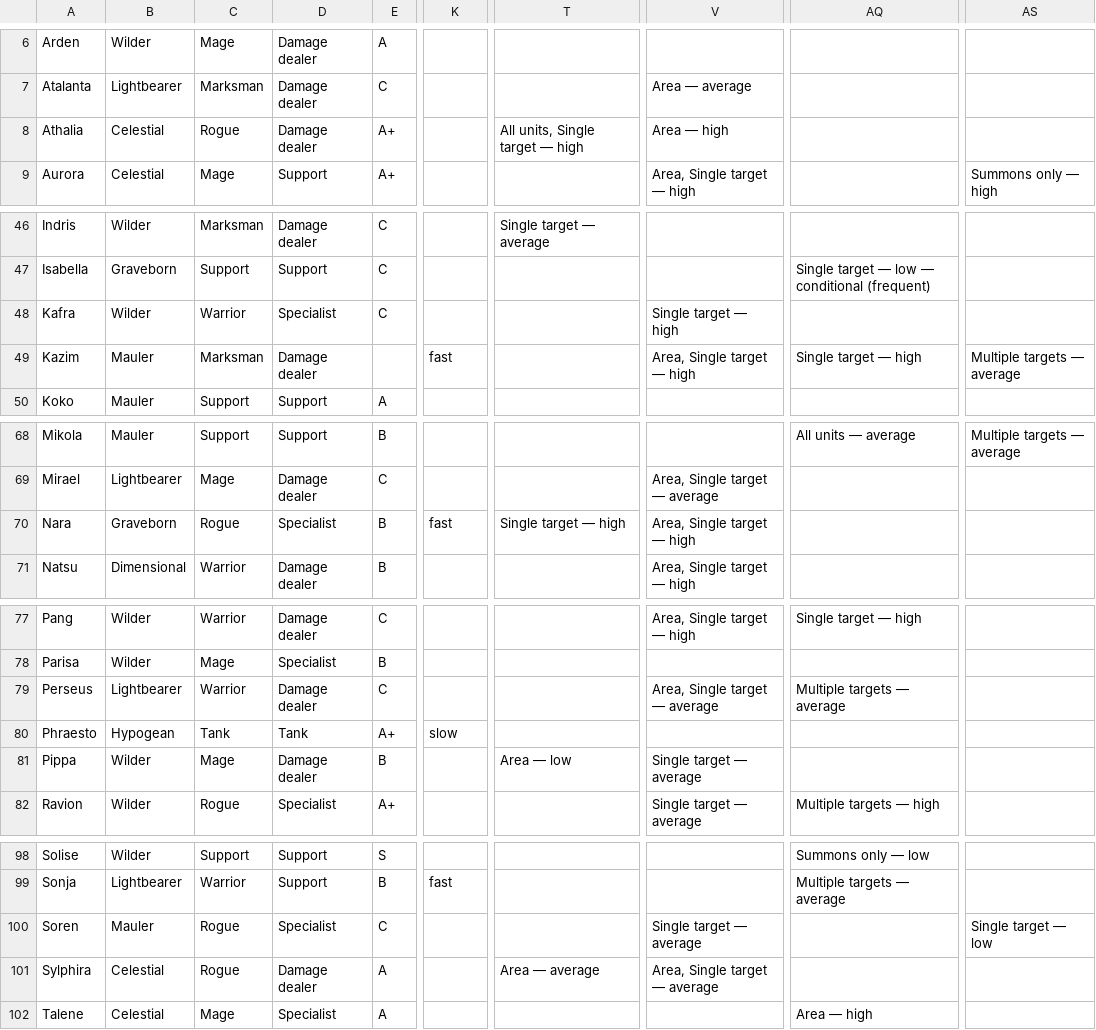
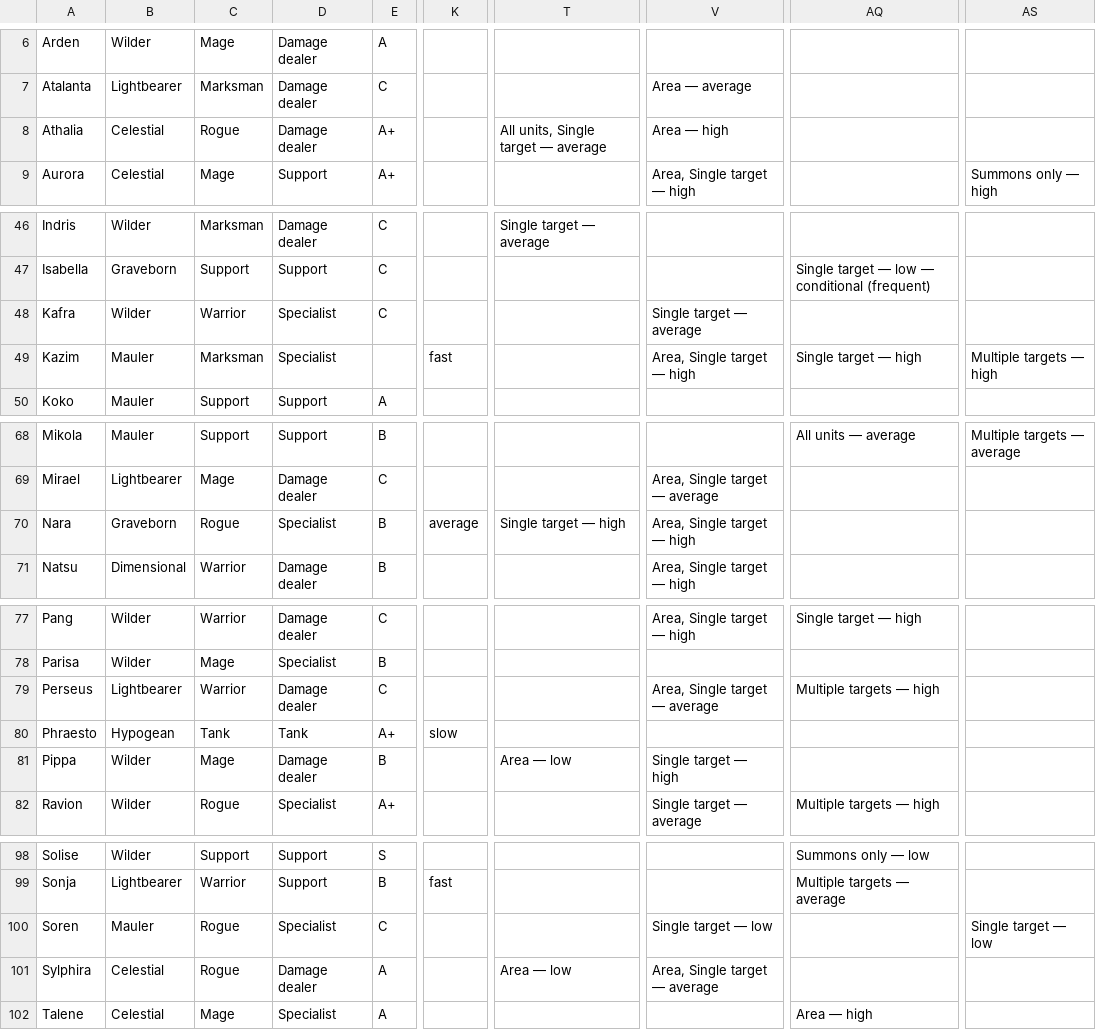
Before and after one commit to arnecls/afjk-characters, a CSV file: heroes-overview.csv, drawn as a sheet; only a part is shown, gaps mark what is left out; the diff names each change by its address in the sheet, - before the commit and + after, or states it on an @@ line.

```diff
--- a/heroes-overview.csv
+++ b/heroes-overview.csv
-T8: All units, Single target — high
+T8: All units, Single target — average
-V48: Single target — high
+V48: Single target — average
-D49: Damage dealer
+D49: Specialist
-AS49: Multiple targets — average
+AS49: Multiple targets — high
-K70: fast
+K70: average
-AQ79: Multiple targets — average
+AQ79: Multiple targets — high
-V81: Single target — average
+V81: Single target — high
-V100: Single target — average
+V100: Single target — low
-T101: Area — average
+T101: Area — low
```
Also changed, not shown: site/data/heroes-overview.csv, 5 other files.
